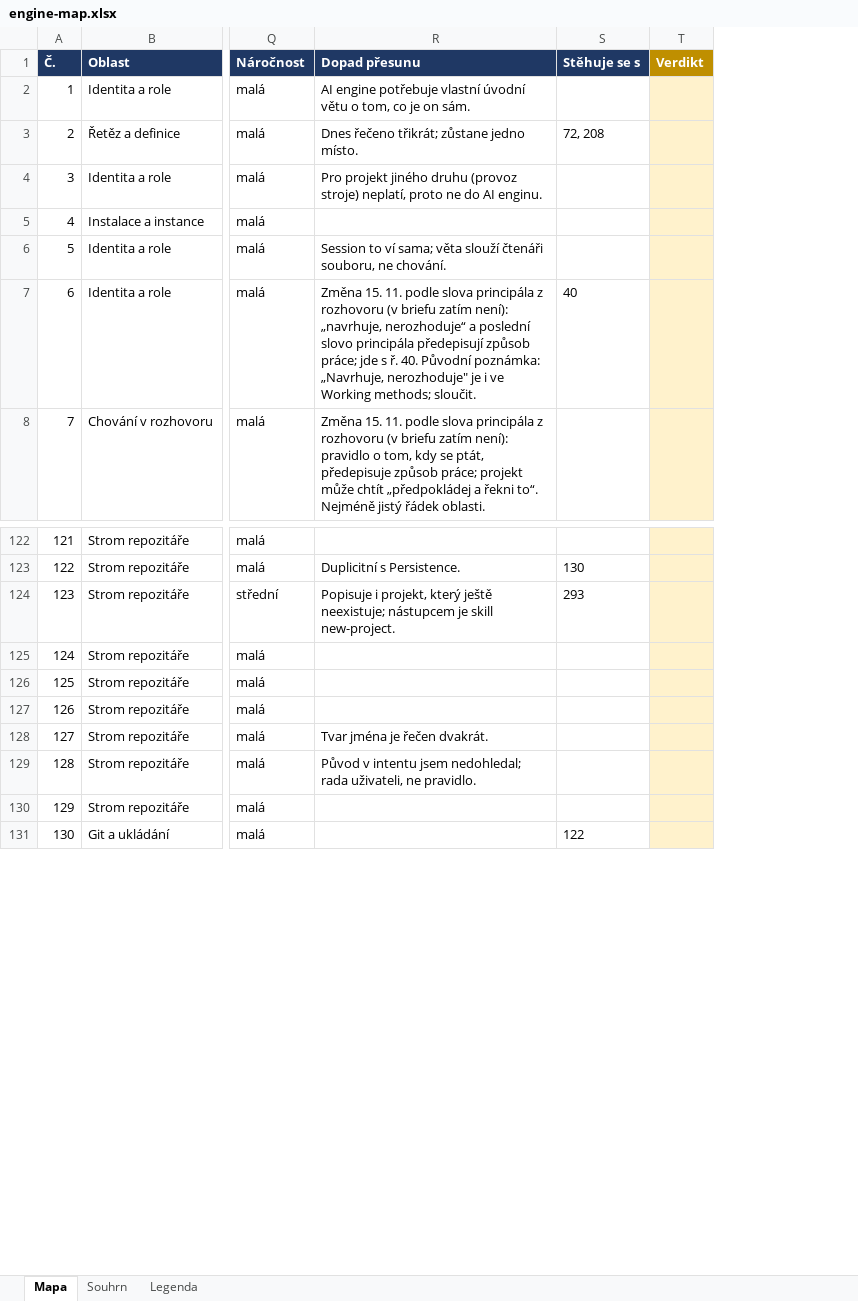
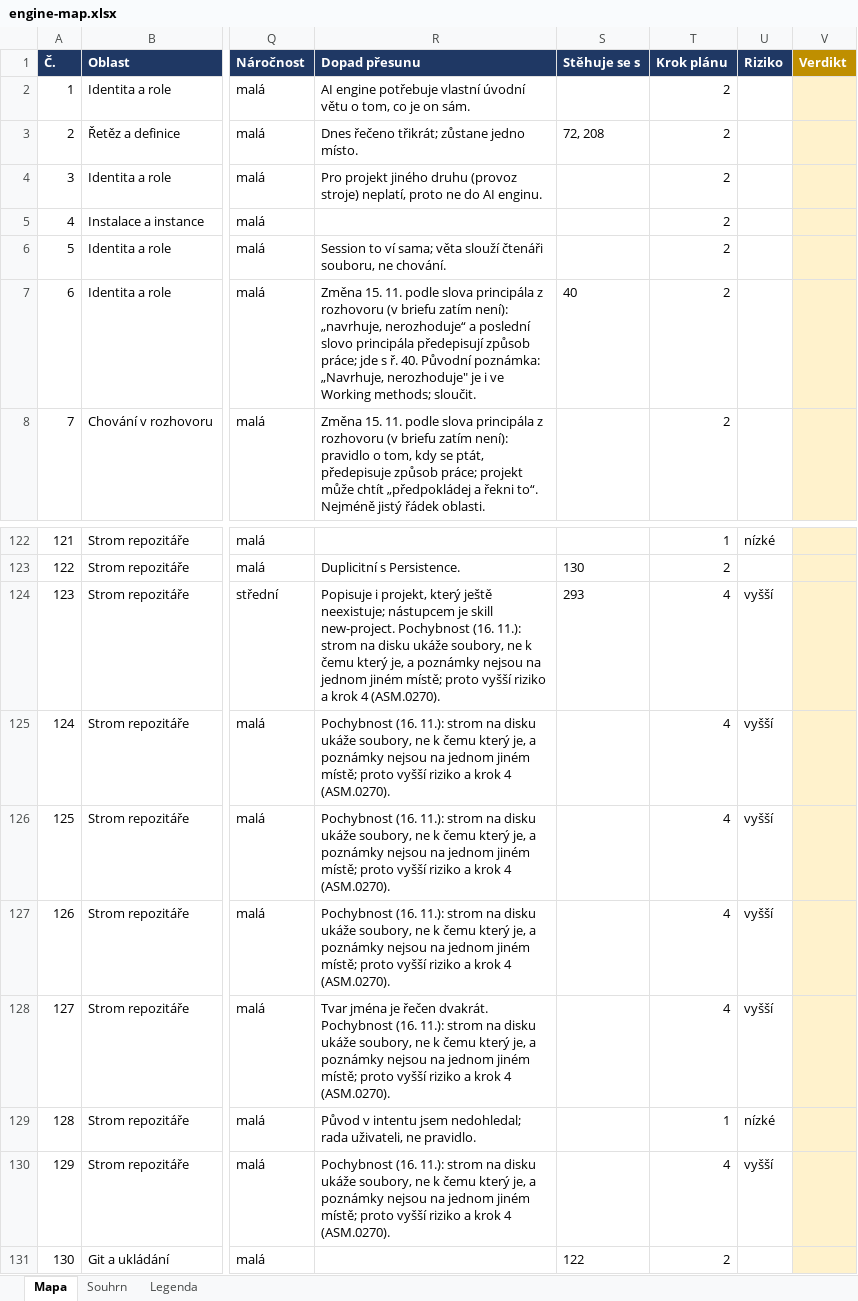
Before and after one commit to pche-broken-artist/forge, an Excel workbook: work/engine-map.xlsx, sheet Mapa, drawn as a sheet; only a part is shown, gaps mark what is left out; values as stored, in another font and other column widths than the file's, no borders; conditional formats not drawn; the diff names each change by its address in the sheet, - before the commit and + after, or states it on an @@ line.

Commit message:
the engine map with the plan in it: two columns, the step of the plan in which a row is first touched and the risk, filled by rule from the target carrier and from when the piece must hold (specification 0.3, the making recorded); step 1 takes 105 pieces and 420 lines of 866, the tree of a project and of a library raised to the higher risk by a named doubt (ASM.0270); the rule of the layer brought to the boundary of the brief 0.5; THR.0240 with the numbers of the map

```diff
--- a/work/engine-map.xlsx (sheet Mapa)
+++ b/work/engine-map.xlsx (sheet Mapa)
+column T (Krok plánu), rows 2-8: all 2; rows 122-131: 1 | 2 | 4 | 4 | 4 | 4 | 4 | 1 | 4 | 2
+column U (Riziko), rows 122-130: nízké |  | vyšší | vyšší | vyšší | vyšší | vyšší | nízké | vyšší
-R124 (Dopad přesunu): …skill new-project.
+R124 (Dopad přesunu): …skill new-project. Pochybnost (16. 11.): strom na disku ukáže soubory, ne k čemu který je, a poznámky nejsou na jednom jiném místě; proto vyšší riziko a krok 4 (ASM.0270).
-R125:R127 (Dopad přesunu): (empty)
+R125:R127 (Dopad přesunu): Pochybnost (16. 11.): strom na disku ukáže soubory, ne k čemu který je, a poznámky nejsou na jednom jiném místě; proto vyšší riziko a krok 4 (ASM.0270).
-R128 (Dopad přesunu): …řečen dvakrát.
+R128 (Dopad přesunu): …řečen dvakrát. Pochybnost (16. 11.): strom na disku ukáže soubory, ne k čemu který je, a poznámky nejsou na jednom jiném místě; proto vyšší riziko a krok 4 (ASM.0270).
-R130 (Dopad přesunu): (empty)
+R130 (Dopad přesunu): Pochybnost (16. 11.): strom na disku ukáže soubory, ne k čemu který je, a poznámky nejsou na jednom jiném místě; proto vyšší riziko a krok 4 (ASM.0270).
```
Also changed, not shown: sheet Souhrn, sheet Legenda, 3 other files.
